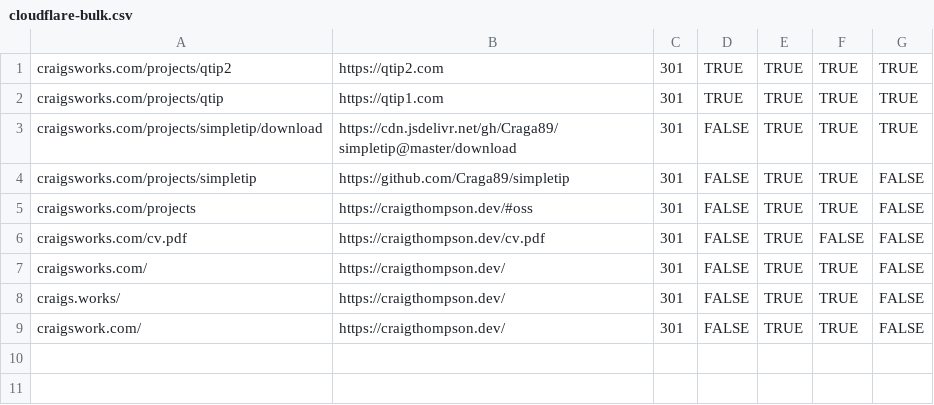
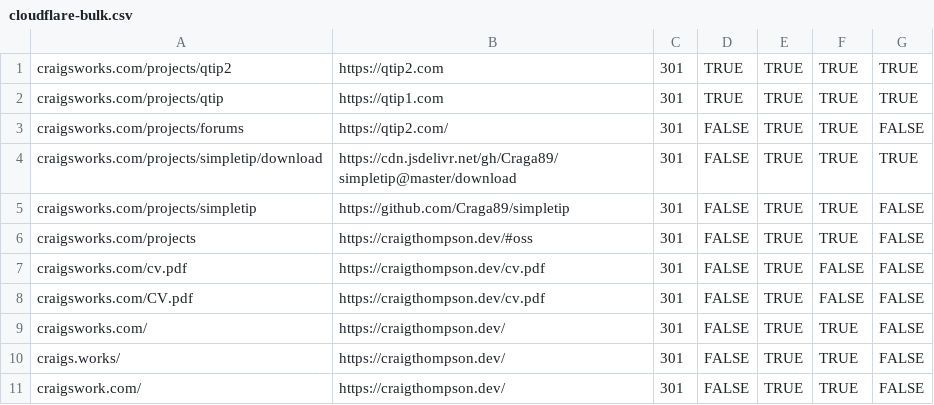
Before and after one commit to Craga89/portfolio, a CSV file: redirects/cloudflare-bulk.csv, drawn as a sheet; the diff names each change by its address in the sheet, - before the commit and + after, or states it on an @@ line.

```diff
--- a/redirects/cloudflare-bulk.csv
+++ b/redirects/cloudflare-bulk.csv
+row 3: craigsworks.com/projects/forums | https://qtip2.com/ | 301 | FALSE | TRUE | TRUE | FALSE
+row 8: craigsworks.com/CV.pdf | https://craigthompson.dev/cv.pdf | 301 | FALSE | TRUE | FALSE | FALSE
```
Also changed, not shown: 2 other files.
